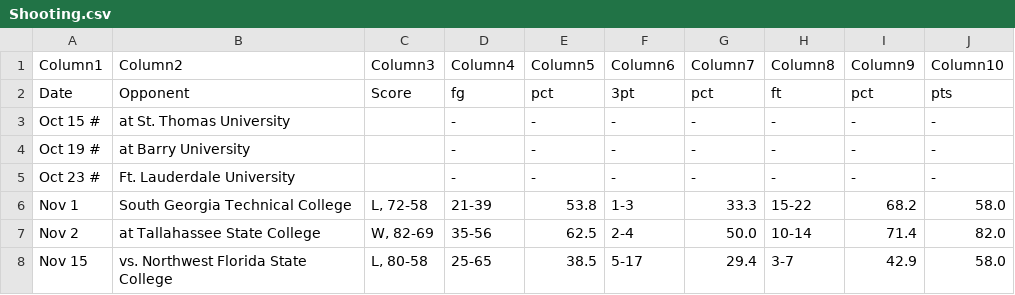
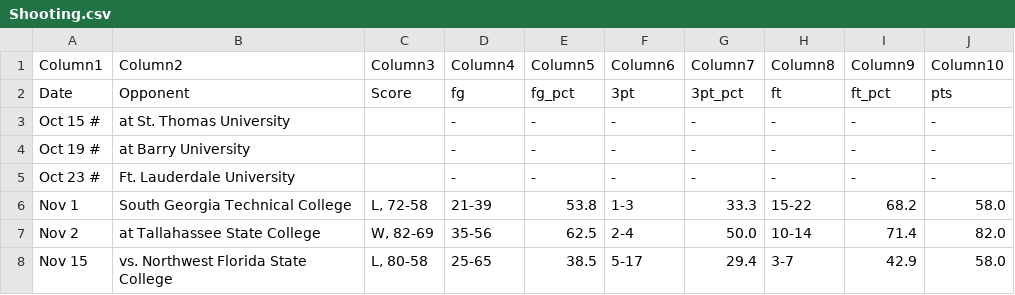
Before and after one commit to SallyPosey/SportsAnalytics, a CSV file: Shooting.csv, drawn as a sheet; only a part is shown.

Commit message:
Update Shooting.csv

```diff
--- a/Shooting.csv
+++ b/Shooting.csv
@@ -1,3 +1,3 @@
 Column1,Column2,Column3,Column4,Column5,Column6,Column7,Column8,Column9,Column10
-Date,Opponent,Score,fg,pct,3pt,pct,ft,pct,pts
+Date,Opponent,Score,fg,fg_pct,3pt,3pt_pct,ft,ft_pct,pts
 Oct 15 #,at St. Thomas University, ,-,-,-,-,-,-,-
```
